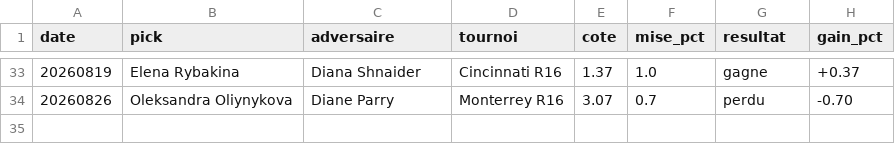
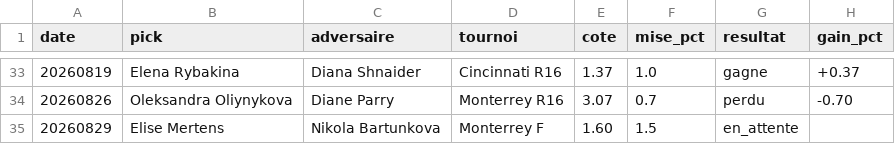
Before and after one commit to lilian93000/Pok-mon-, a CSV file: paris-sportifs/suivi_picks.csv, drawn as a sheet; only a part is shown, gaps mark what is left out; the diff names each change by its address in the sheet, - before the commit and + after, or states it on an @@ line.

```diff
--- a/paris-sportifs/suivi_picks.csv
+++ b/paris-sportifs/suivi_picks.csv
+row 35: 20260829 | Elise Mertens | Nikola Bartunkova | Monterrey F | 1.60 | 1.5 | en_attente
```
